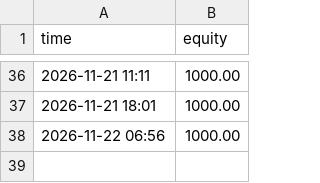
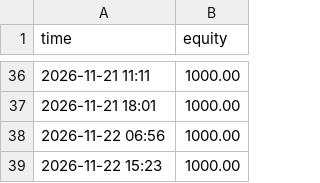
Before and after one commit to wgravel855-lang/paper-bot, a CSV file: data/live_dip_equity.csv, drawn as a sheet; only a part is shown, gaps mark what is left out; the diff names each change by its address in the sheet, - before the commit and + after, or states it on an @@ line.

```diff
--- a/data/live_dip_equity.csv
+++ b/data/live_dip_equity.csv
+row 39: 2026-11-22 15:23 | 1000.00
```
Also changed, not shown: data/live_baseline_equity.csv, data/live_ml_equity.csv, 7 other files.
